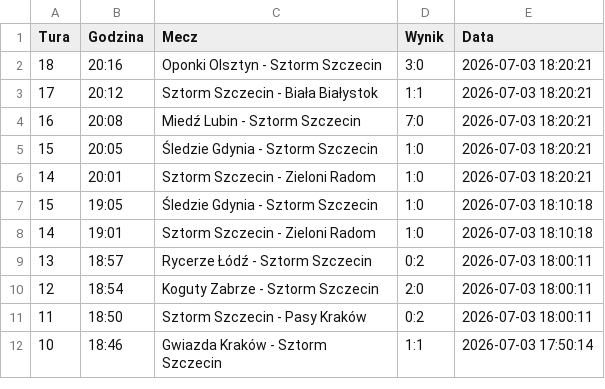
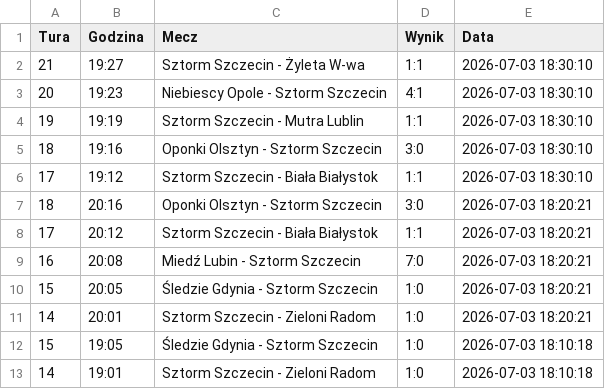
Before and after one commit to tesar13/Promocje, a CSV file: wyniki.csv, drawn as a sheet; only a part is shown; the shorter side is filled out with more unchanged rows; the diff names each change by its address in the sheet, - before the commit and + after, or states it on an @@ line.

Commit message:
Aktualizacja wynikow 2026-07-03 18:30:11

```diff
--- a/wyniki.csv
+++ b/wyniki.csv
+row 2: 21 | 19:27 | Sztorm Szczecin - Żyleta W-wa | 1:1 | 2026-07-03 18:30:10
+row 3: 20 | 19:23 | Niebiescy Opole - Sztorm Szczecin | 4:1 | 2026-07-03 18:30:10
+row 4: 19 | 19:19 | Sztorm Szczecin - Mutra Lublin | 1:1 | 2026-07-03 18:30:10
+row 5: 18 | 19:16 | Oponki Olsztyn - Sztorm Szczecin | 3:0 | 2026-07-03 18:30:10
+row 6: 17 | 19:12 | Sztorm Szczecin - Biała Białystok | 1:1 | 2026-07-03 18:30:10
```
